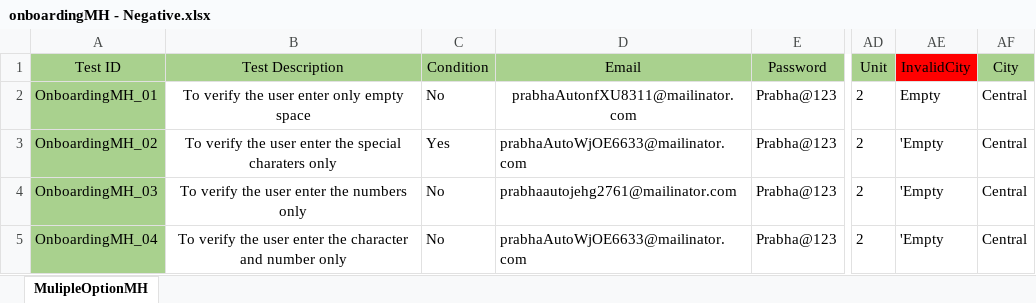
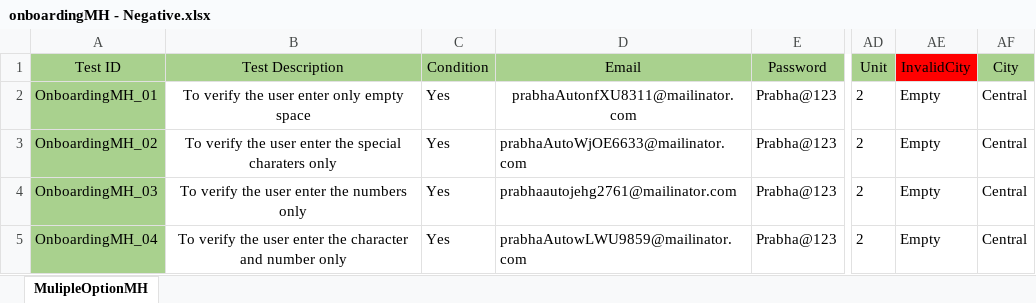
Before and after one commit to Balaji01234/Carepath-Mobile-Automation, an Excel workbook: dataFiles/onboarding/onboardingMH - Negative.xlsx, sheet MulipleOptionMH, drawn as a sheet; only a part is shown, gaps mark what is left out; values as stored, in another font and other column widths than the file's, no borders; the diff names each change by its address in the sheet, - before the commit and + after, or states it on an @@ line.

Commit message:
onboardingMH - negative

```diff
--- a/dataFiles/onboarding/onboardingMH - Negative.xlsx (sheet MulipleOptionMH)
+++ b/dataFiles/onboarding/onboardingMH - Negative.xlsx (sheet MulipleOptionMH)
-C2 (Condition): No
+C2 (Condition): Yes
-AE3:AE5 (InvalidCity): 'Empty
+AE3:AE5 (InvalidCity): Empty
-C4:C5 (Condition): No
+C4:C5 (Condition): Yes
-D5 (Email): prabhaAutoWjOE6633@mailinator.com
+D5 (Email): prabhaAutowLWU9859@mailinator.com
```
Also changed, not shown: 3 other files.
